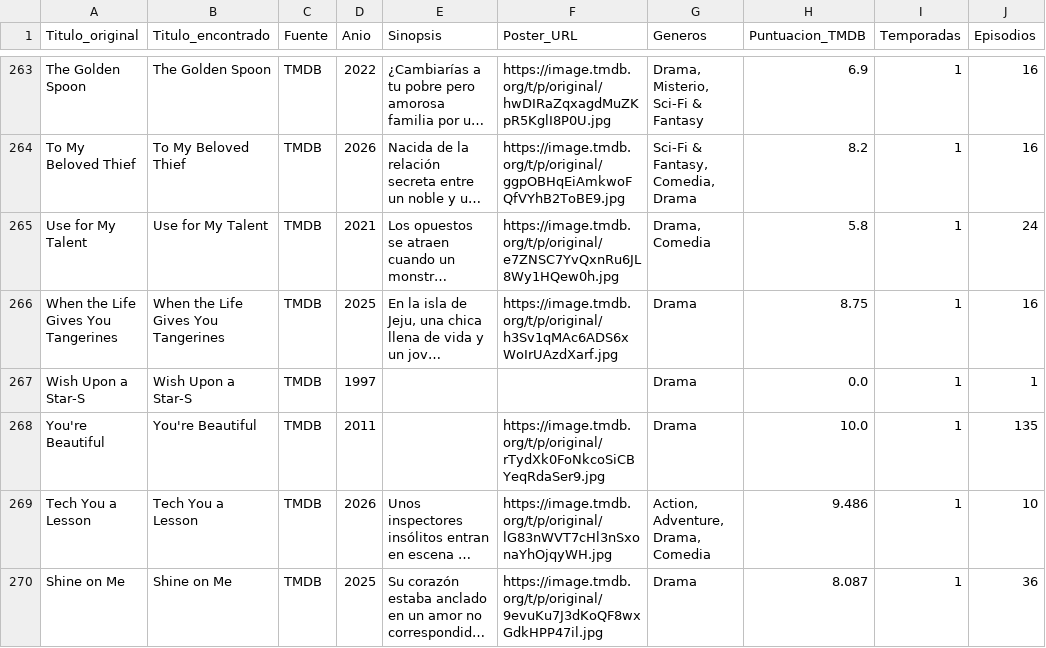
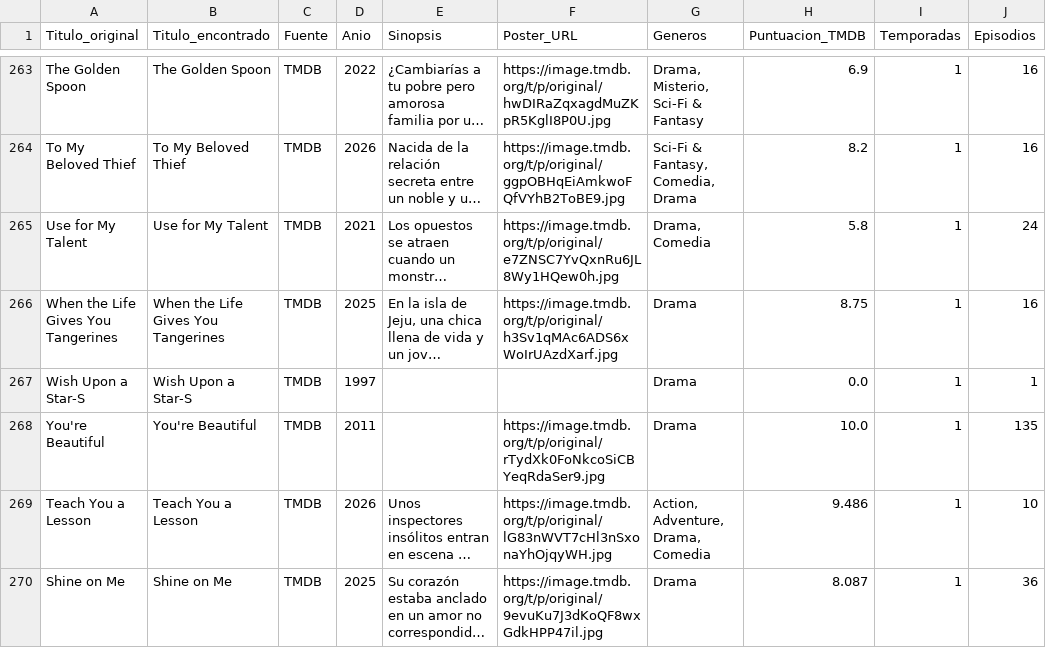
Before and after one commit to RazorXRD/Catalogo-Cloud-Rider, a CSV file: doramas_data.csv, drawn as a sheet; only a part is shown, gaps mark what is left out; long unchanged cells end in …; the diff names each change by its address in the sheet, - before the commit and + after, or states it on an @@ line.

Commit message:
Add files via upload

```diff
--- a/doramas_data.csv
+++ b/doramas_data.csv
-A269 (Titulo_original): Tech You a Lesson
+A269 (Titulo_original): Teach You a Lesson
-B269 (Titulo_encontrado): Tech You a Lesson
+B269 (Titulo_encontrado): Teach You a Lesson
```
